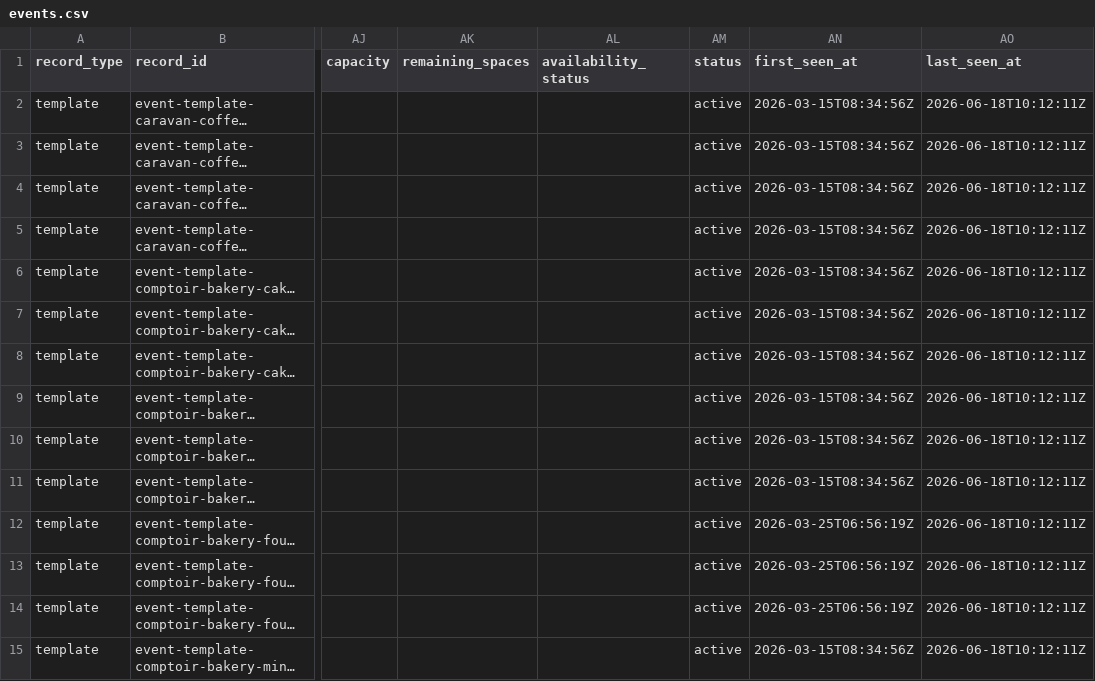
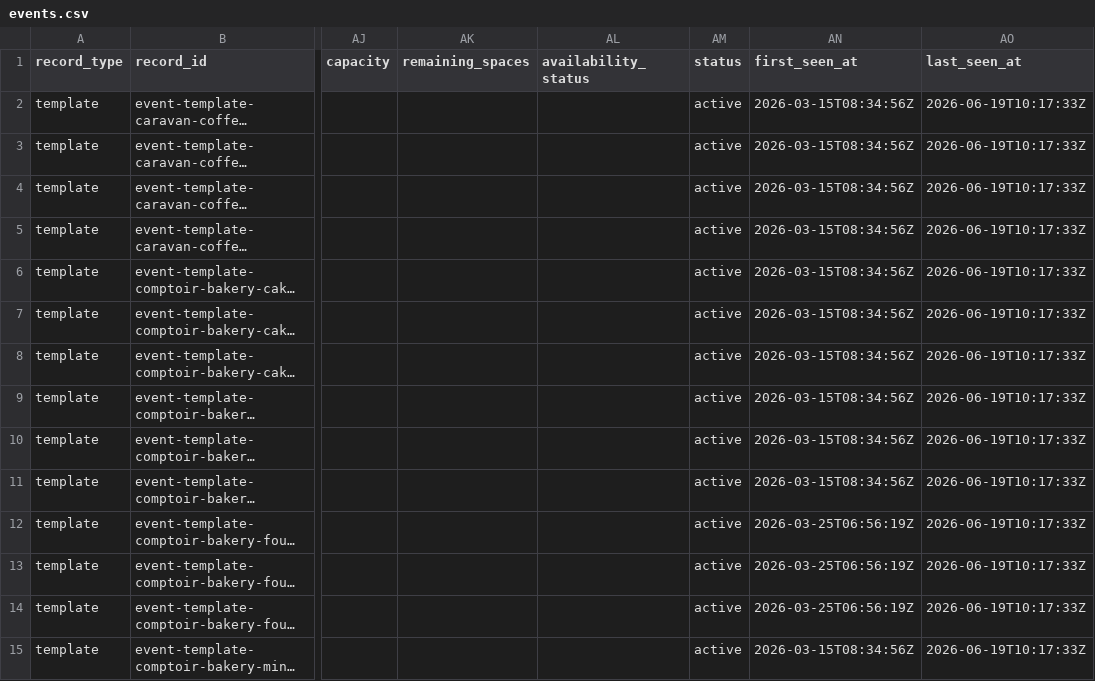
Before and after one commit to Auerlian/RostaScrapers, a CSV file: exports/events.csv, drawn as a sheet; only a part is shown, gaps mark what is left out; long unchanged cells end in …; the diff covers the shown part only; the diff names each change by its address in the sheet, - before the commit and + after, or states it on an @@ line.

```diff
--- a/exports/events.csv
+++ b/exports/events.csv
-AO2:AO15 (last_seen_at): 2026-06-18T10:12:11Z
+AO2:AO15 (last_seen_at): 2026-06-19T10:17:33Z
```
Also changed, not shown: 14 edited cells elsewhere in this file, exports/locations.csv, 4 other files.
